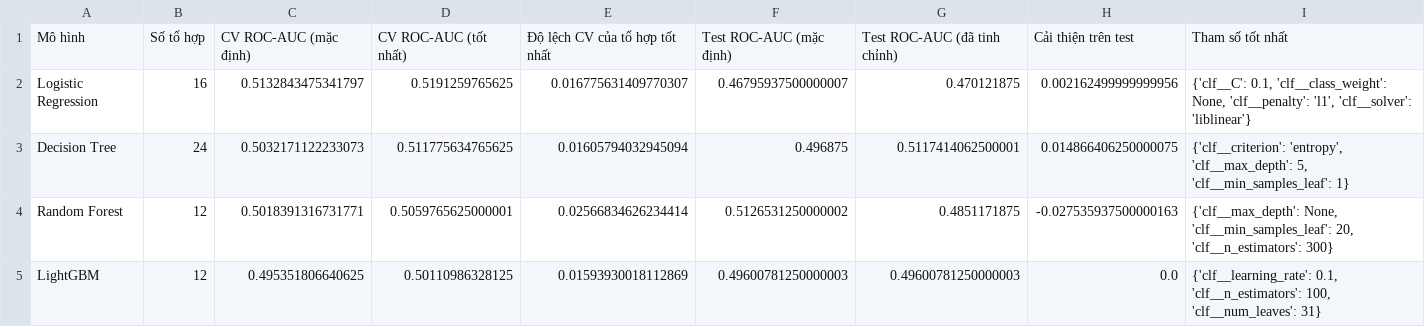
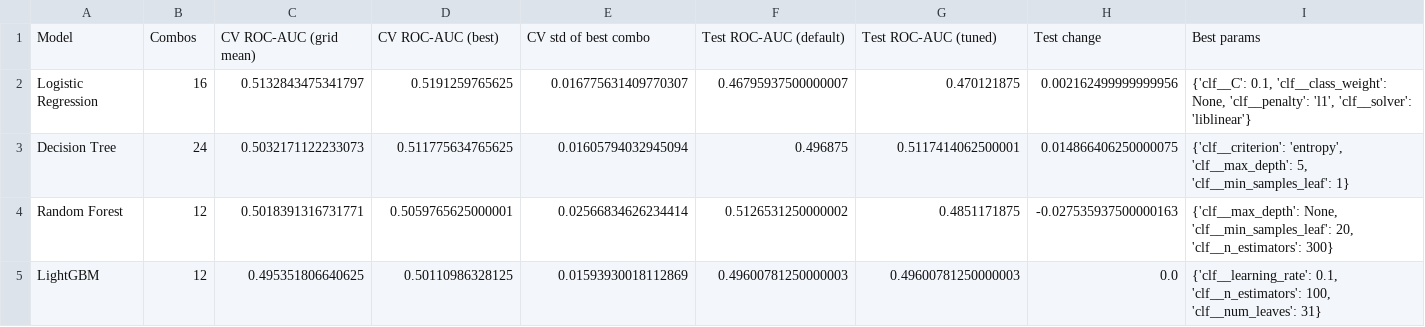
Before and after one commit to HuyPhung268/heart-disease-demo, a CSV file: artifacts/tuning.csv, drawn as a sheet; removed rows and columns are numbered as before the commit, all else as after; the diff names each change by its address in the sheet, - before the commit and + after, or states it on an @@ line.

```diff
--- a/artifacts/tuning.csv
+++ b/artifacts/tuning.csv
-row 1: Mô hình | Số tổ hợp | CV ROC-AUC (mặc định) | CV ROC-AUC (tốt nhất) | Độ lệch CV của tổ hợp tốt nhất | Test ROC-AUC (mặc định) | Test ROC-AUC (đã tinh chỉnh) | Cải thiện trên test | Tham số tốt nhất
+row 1: Model | Combos | CV ROC-AUC (grid mean) | CV ROC-AUC (best) | CV std of best combo | Test ROC-AUC (default) | Test ROC-AUC (tuned) | Test change | Best params
```
Also changed, not shown: artifacts/metrics.csv, 13 other files.
